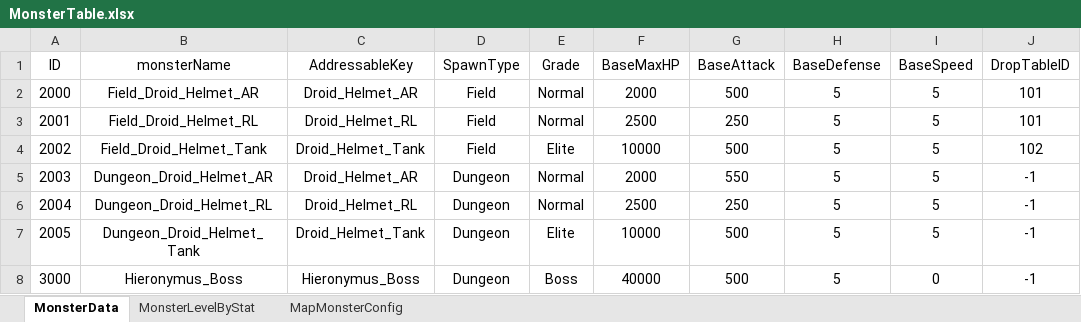
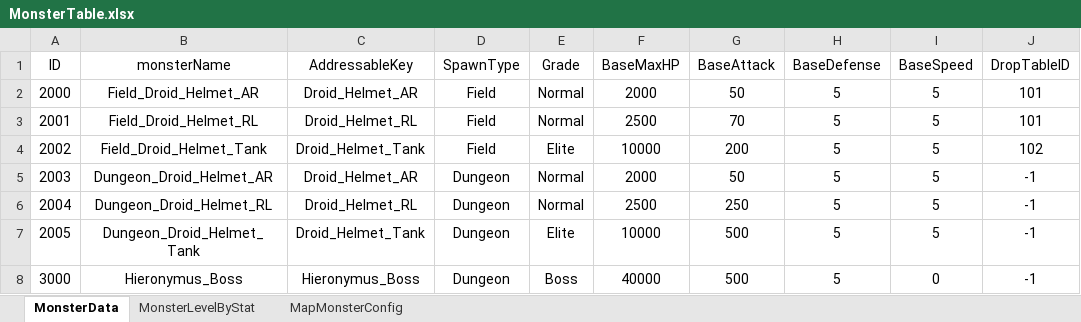
Before and after one commit to vfly1189/OperationKivotos-Code, an Excel workbook: Assets/ExcelData/MonsterTable.xlsx, sheet MonsterData, drawn as a sheet; only a part is shown; values as stored, in another font and other column widths than the file's, no borders; the diff names each change by its address in the sheet, - before the commit and + after, or states it on an @@ line.

```diff
--- a/Assets/ExcelData/MonsterTable.xlsx (sheet MonsterData)
+++ b/Assets/ExcelData/MonsterTable.xlsx (sheet MonsterData)
-G2 (BaseAttack): 500
+G2 (BaseAttack): 50
-G3 (BaseAttack): 250
+G3 (BaseAttack): 70
-G4 (BaseAttack): 500
+G4 (BaseAttack): 200
-G5 (BaseAttack): 550
+G5 (BaseAttack): 50
```
Also changed, not shown: 30 other files.
